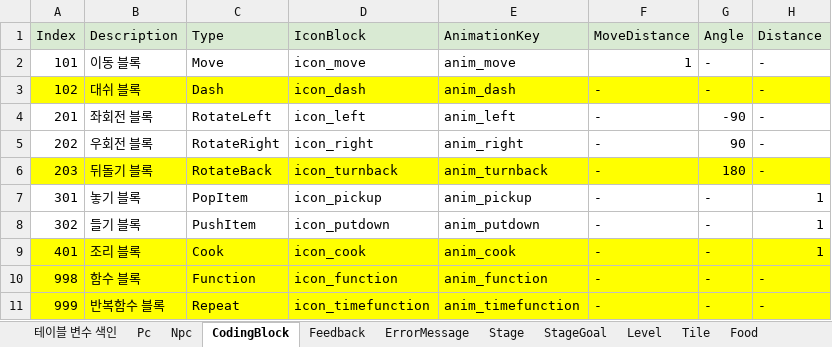
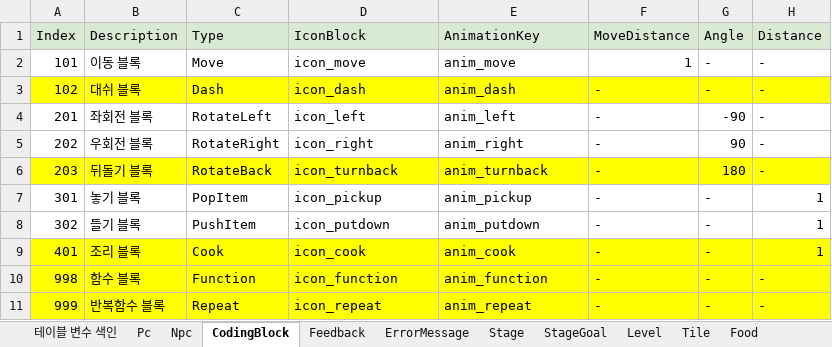
Before and after one commit to Ludning/ProjectVCG, an Excel workbook: Assets/Resources/Xlsx/GameData.xlsx, sheet CodingBlock, drawn as a sheet; values as stored, in another font and other column widths than the file's, no borders; the diff names each change by its address in the sheet, - before the commit and + after, or states it on an @@ line.

```diff
--- a/Assets/Resources/Xlsx/GameData.xlsx (sheet CodingBlock)
+++ b/Assets/Resources/Xlsx/GameData.xlsx (sheet CodingBlock)
-D11 (IconBlock): icon_timefunction
+D11 (IconBlock): icon_repeat
-E11 (AnimationKey): anim_timefunction
+E11 (AnimationKey): anim_repeat
```
Also changed, not shown: Assets/Resources/Xlsx/AssetAddress.xlsx, 58 other files.
